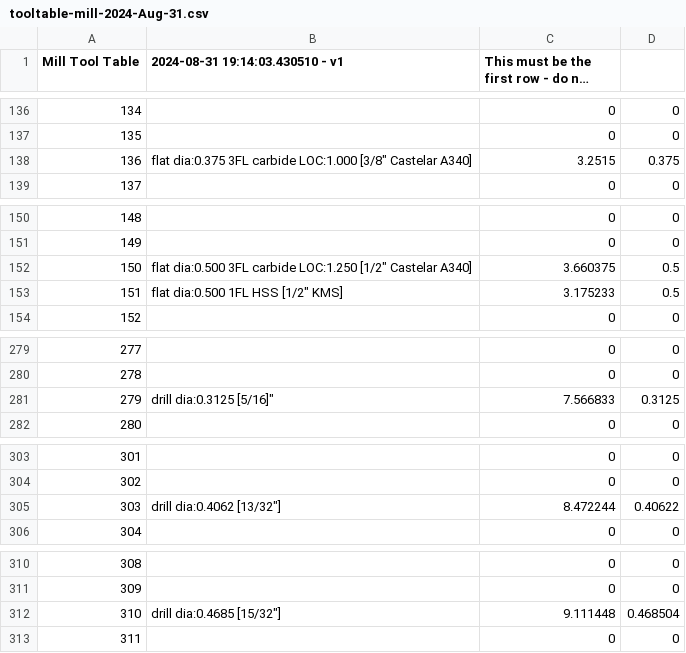
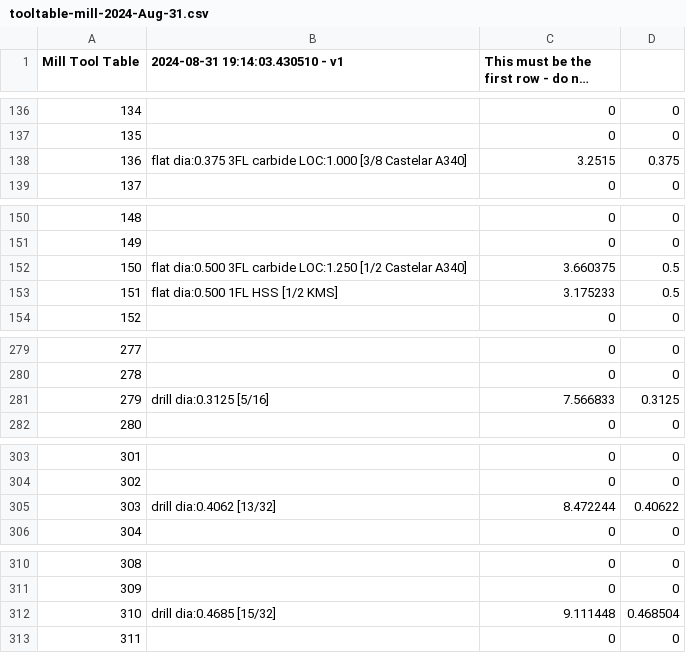
Before and after one commit to KyleMatheson/Machining, a CSV file: tooltable-mill-2024-Aug-31.csv, drawn as a sheet; only a part is shown, gaps mark what is left out; long unchanged cells end in …; the diff covers the shown part only; the diff names each change by its address in the sheet, - before the commit and + after, or states it on an @@ line.

```diff
--- a/tooltable-mill-2024-Aug-31.csv
+++ b/tooltable-mill-2024-Aug-31.csv
-B138 (2024-08-31 19:14:03.430510 - v1): …carbide LOC:1.000 [3/8" Castelar A340]
+B138 (2024-08-31 19:14:03.430510 - v1): …carbide LOC:1.000 [3/8 Castelar A340]
-B152 (2024-08-31 19:14:03.430510 - v1): …carbide LOC:1.250 [1/2" Castelar A340]
+B152 (2024-08-31 19:14:03.430510 - v1): …carbide LOC:1.250 [1/2 Castelar A340]
-B153 (2024-08-31 19:14:03.430510 - v1): flat dia:0.500 1FL HSS [1/2" KMS]
+B153 (2024-08-31 19:14:03.430510 - v1): flat dia:0.500 1FL HSS [1/2 KMS]
-B281 (2024-08-31 19:14:03.430510 - v1): drill dia:0.3125 [5/16]"
+B281 (2024-08-31 19:14:03.430510 - v1): drill dia:0.3125 [5/16]
-B305 (2024-08-31 19:14:03.430510 - v1): drill dia:0.4062 [13/32"]
+B305 (2024-08-31 19:14:03.430510 - v1): drill dia:0.4062 [13/32]
-B312 (2024-08-31 19:14:03.430510 - v1): drill dia:0.4685 [15/32"]
+B312 (2024-08-31 19:14:03.430510 - v1): drill dia:0.4685 [15/32]
```
Also changed, not shown: 20 edited cells elsewhere in this file.
